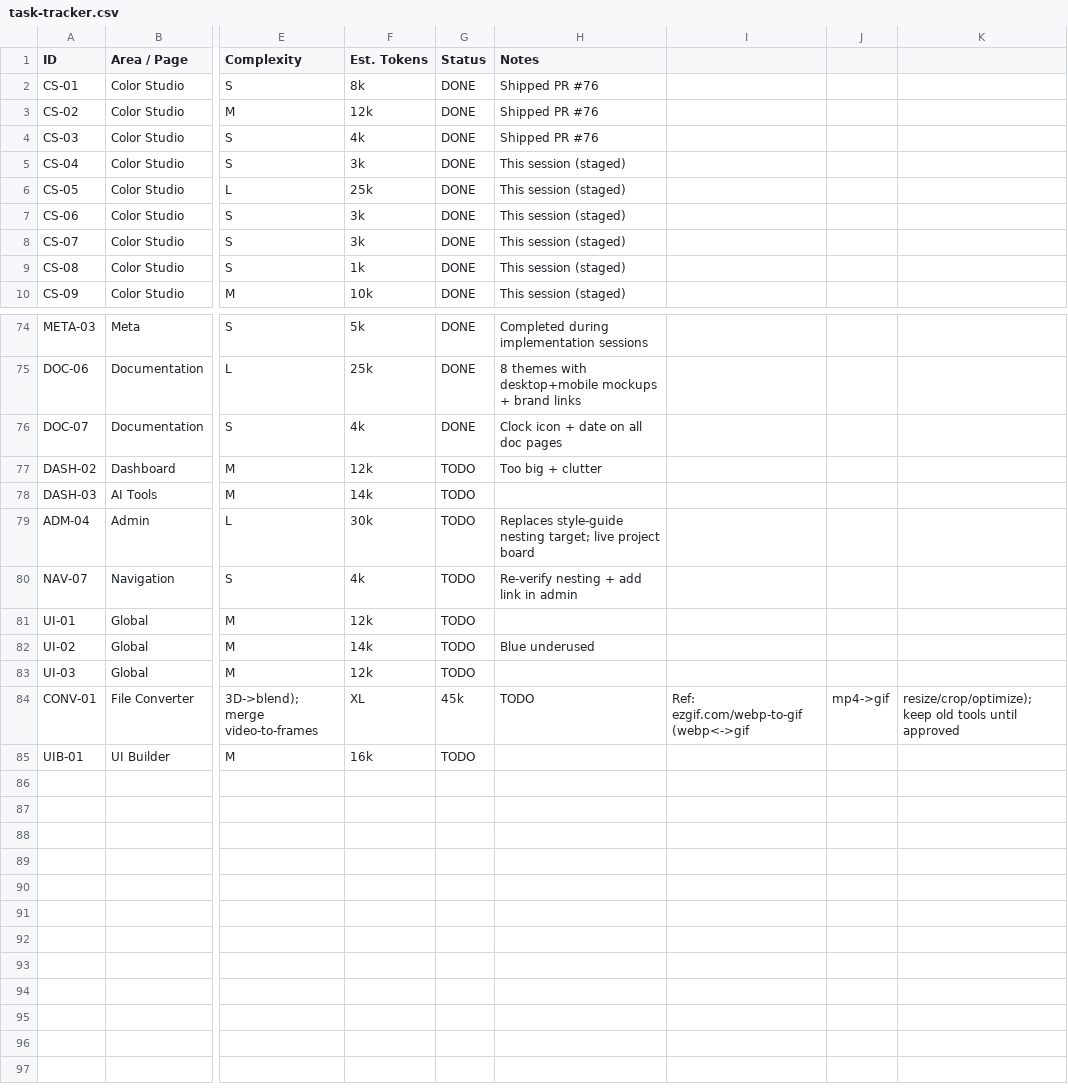
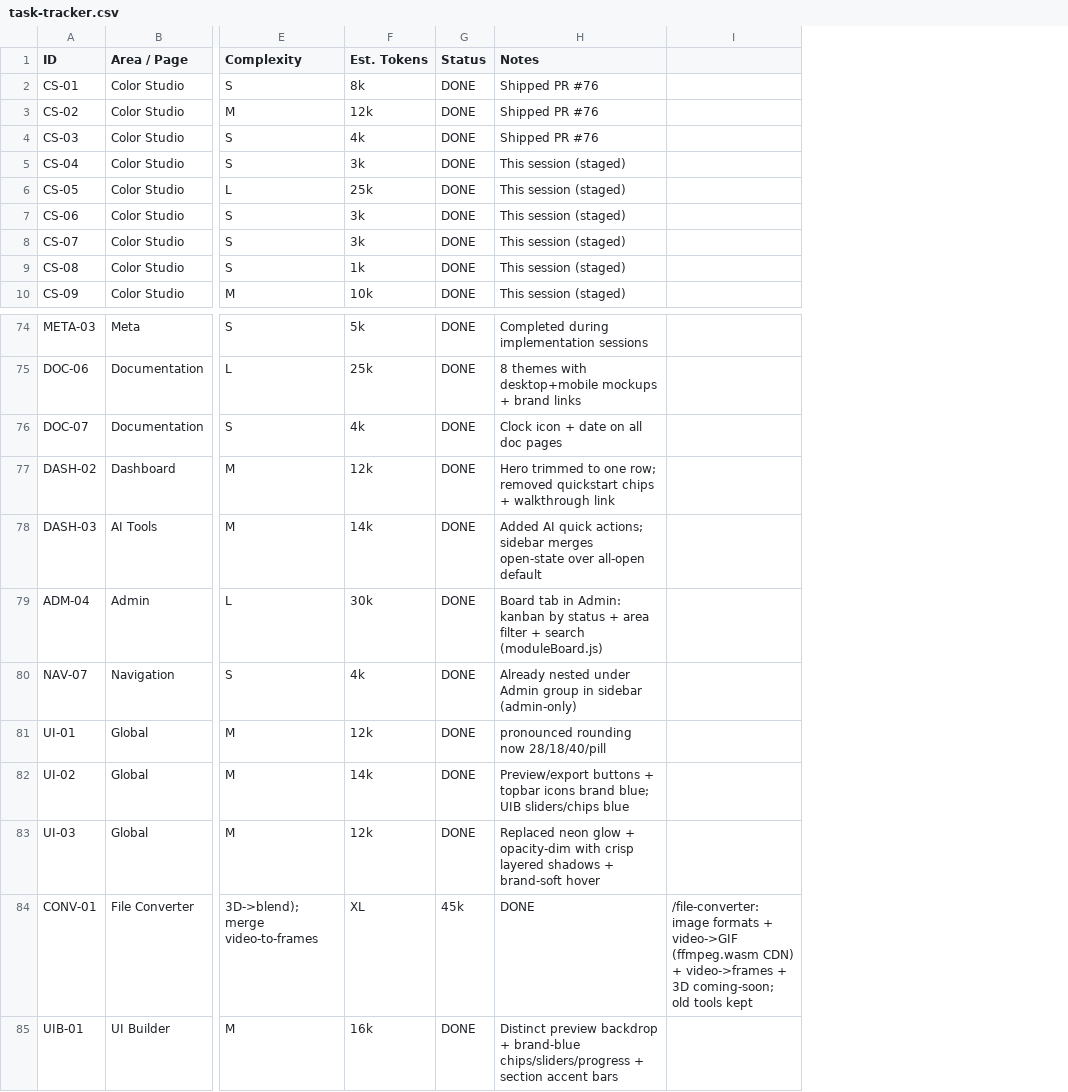
Before and after one commit to VASARI-STUDIO/UIL4B, a CSV file: docs/task-tracker.csv, drawn as a sheet; only a part is shown, gaps mark what is left out; removed rows and columns are numbered as before the commit, all else as after; the diff names each change by its address in the sheet, - before the commit and + after, or states it on an @@ line.

```diff
--- a/docs/task-tracker.csv
+++ b/docs/task-tracker.csv
-column I, row 84: Ref: ezgif.com/webp-to-gif (webp<->gif
-column J, row 84: mp4->gif
-column K, row 84: resize/crop/optimize); keep old tools until approved
+column I, row 84: /file-converter: image formats + video->GIF (ffmpeg.wasm CDN) + video->frames + 3D coming-soon; old tools kept
-G77:G83 (Status): TODO
+G77:G83 (Status): DONE
-H77 (Notes): Too big + clutter
+H77 (Notes): Hero trimmed to one row; removed quickstart chips + walkthrough link
-H78 (Notes): (empty)
+H78 (Notes): Added AI quick actions; sidebar merges open-state over all-open default
-H79 (Notes): Replaces style-guide nesting target; live project board
+H79 (Notes): Board tab in Admin: kanban by status + area filter + search (moduleBoard.js)
-H80 (Notes): Re-verify nesting + add link in admin
+H80 (Notes): Already nested under Admin group in sidebar (admin-only)
-H81 (Notes): (empty)
+H81 (Notes): pronounced rounding now 28/18/40/pill
-H82 (Notes): Blue underused
+H82 (Notes): Preview/export buttons + topbar icons brand blue; UIB sliders/chips blue
-H83 (Notes): (empty)
+H83 (Notes): Replaced neon glow + opacity-dim with crisp layered shadows + brand-soft hover
-H84 (Notes): TODO
+H84 (Notes): DONE
-G85 (Status): TODO
+G85 (Status): DONE
-H85 (Notes): (empty)
+H85 (Notes): Distinct preview backdrop + brand-blue chips/sliders/progress + section accent bars
```
Also changed, not shown: 2 other files.
